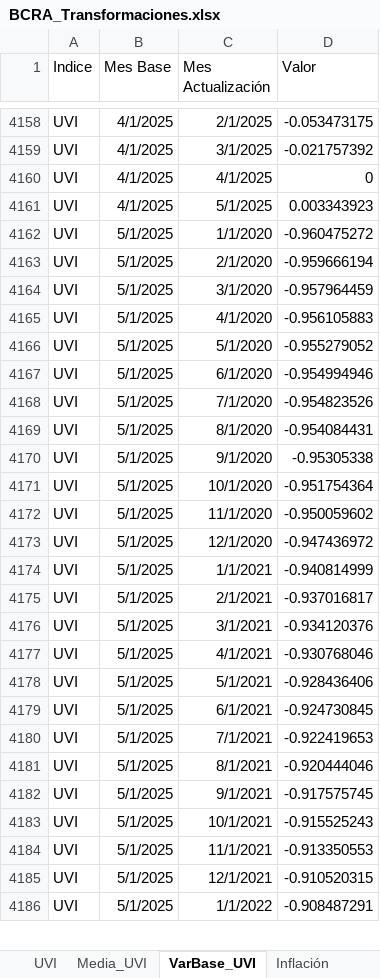
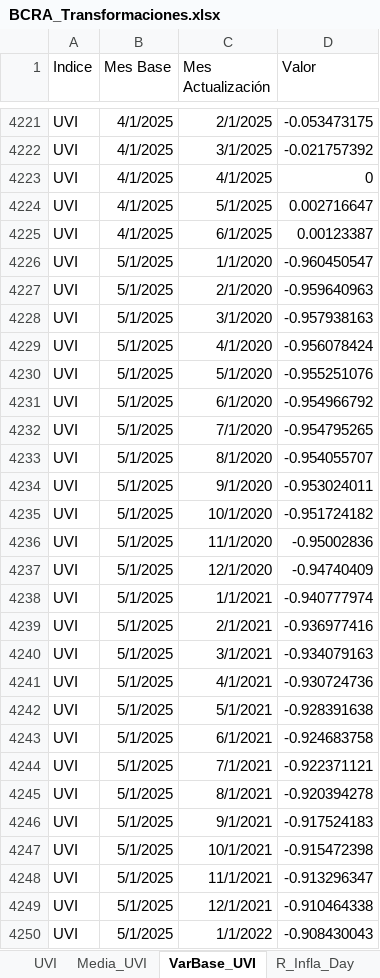
Before and after one commit to JavierETpna/Variables_Compartidas, an Excel workbook: BCRA_Transformaciones.xlsx, sheet VarBase_UVI, drawn as a sheet; only a part is shown, gaps mark what is left out; values as stored, in another font and other column widths than the file's, no borders; table styles not drawn; addresses are those after the commit; the diff covers the shown part only; the diff names each change by its address in the sheet, - before the commit and + after, or states it on an @@ line.

```diff
--- a/BCRA_Transformaciones.xlsx (sheet VarBase_UVI)
+++ b/BCRA_Transformaciones.xlsx (sheet VarBase_UVI)
+sheet tab: R_Infla_Day
-D4224 (Valor): 0.003343923
+D4224 (Valor): 0.002716647
+row 4225: UVI | 4/1/2025 | 6/1/2025 | 0.00123387
-D4226 (Valor): -0.960475272
+D4226 (Valor): -0.960450547
-D4227 (Valor): -0.959666194
+D4227 (Valor): -0.959640963
-D4228 (Valor): -0.957964459
+D4228 (Valor): -0.957938163
-D4229 (Valor): -0.956105883
+D4229 (Valor): -0.956078424
-D4230 (Valor): -0.955279052
+D4230 (Valor): -0.955251076
-D4231 (Valor): -0.954994946
+D4231 (Valor): -0.954966792
-D4232 (Valor): -0.954823526
+D4232 (Valor): -0.954795265
-D4233 (Valor): -0.954084431
+D4233 (Valor): -0.954055707
-D4234 (Valor): -0.95305338
+D4234 (Valor): -0.953024011
-D4235 (Valor): -0.951754364
+D4235 (Valor): -0.951724182
-D4236 (Valor): -0.950059602
+D4236 (Valor): -0.95002836
-D4237 (Valor): -0.947436972
+D4237 (Valor): -0.94740409
-D4238 (Valor): -0.940814999
+D4238 (Valor): -0.940777974
-D4239 (Valor): -0.937016817
+D4239 (Valor): -0.936977416
-D4240 (Valor): -0.934120376
+D4240 (Valor): -0.934079163
-D4241 (Valor): -0.930768046
+D4241 (Valor): -0.930724736
-D4242 (Valor): -0.928436406
+D4242 (Valor): -0.928391638
-D4243 (Valor): -0.924730845
+D4243 (Valor): -0.924683758
-D4244 (Valor): -0.922419653
+D4244 (Valor): -0.922371121
-D4245 (Valor): -0.920444046
+D4245 (Valor): -0.920394278
-D4246 (Valor): -0.917575745
+D4246 (Valor): -0.917524183
-D4247 (Valor): -0.915525243
+D4247 (Valor): -0.915472398
-D4248 (Valor): -0.913350553
+D4248 (Valor): -0.913296347
-D4249 (Valor): -0.910520315
+D4249 (Valor): -0.910464338
-D4250 (Valor): -0.908487291
+D4250 (Valor): -0.908430043
```
Also changed, not shown: 130 added rows and 102 edited cells elsewhere in this sheet, sheet Variables, sheet TC_Mayorista, sheet TNA_Depósitos_30d, sheet Media_TCmay, sheet Media_TNA30d, Combustibles.xlsx, 2 other files.
